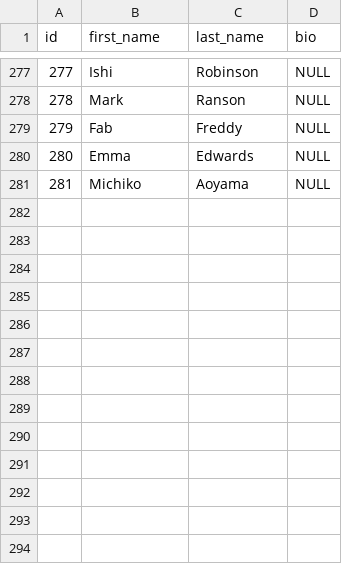
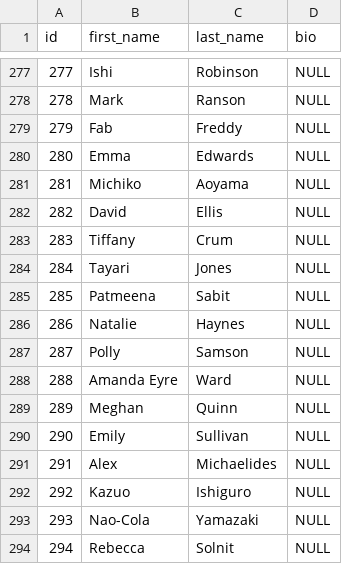
Before and after one commit to UlrikeDetective/code, a CSV file: SQL/PostGre/book_data/data/authors.csv, drawn as a sheet; only a part is shown, gaps mark what is left out; the diff names each change by its address in the sheet, - before the commit and + after, or states it on an @@ line.

```diff
--- a/SQL/PostGre/book_data/data/authors.csv
+++ b/SQL/PostGre/book_data/data/authors.csv
+row 282: 282 | David | Ellis | NULL
+row 283: 283 | Tiffany | Crum | NULL
+row 284: 284 | Tayari | Jones | NULL
+row 285: 285 | Patmeena | Sabit | NULL
+row 286: 286 | Natalie | Haynes | NULL
+row 287: 287 | Polly | Samson | NULL
+row 288: 288 | Amanda Eyre | Ward | NULL
+row 289: 289 | Meghan | Quinn | NULL
+row 290: 290 | Emily | Sullivan | NULL
+row 291: 291 | Alex | Michaelides | NULL
+row 292: 292 | Kazuo | Ishiguro | NULL
+row 293: 293 | Nao-Cola | Yamazaki | NULL
+row 294: 294 | Rebecca | Solnit | NULL
```
Also changed, not shown: SQL/PostGre/book_data/data/books.csv, SQL/PostGre/book_data/data/customers.csv, 6 other files.
